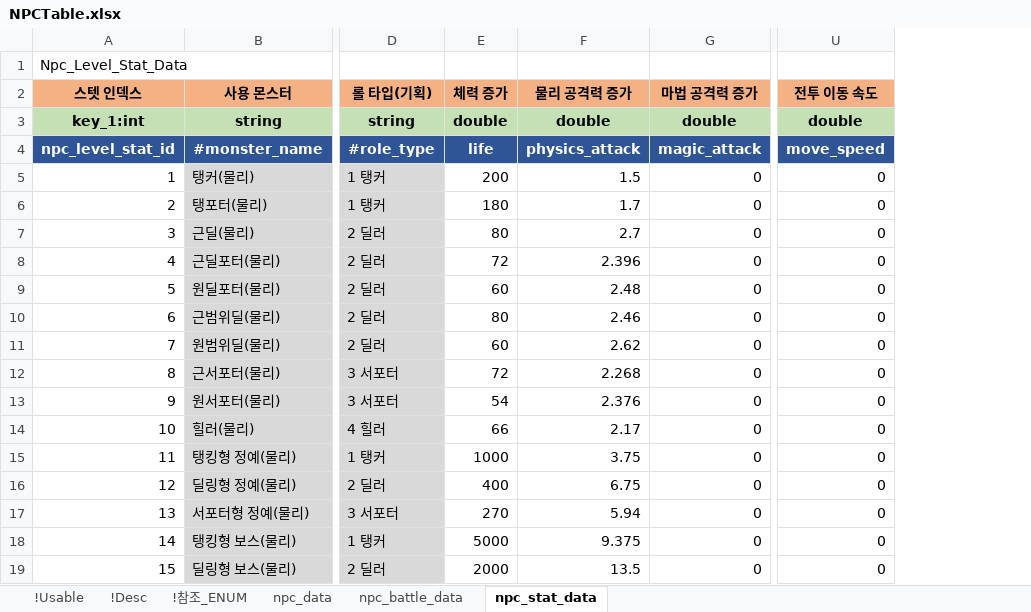
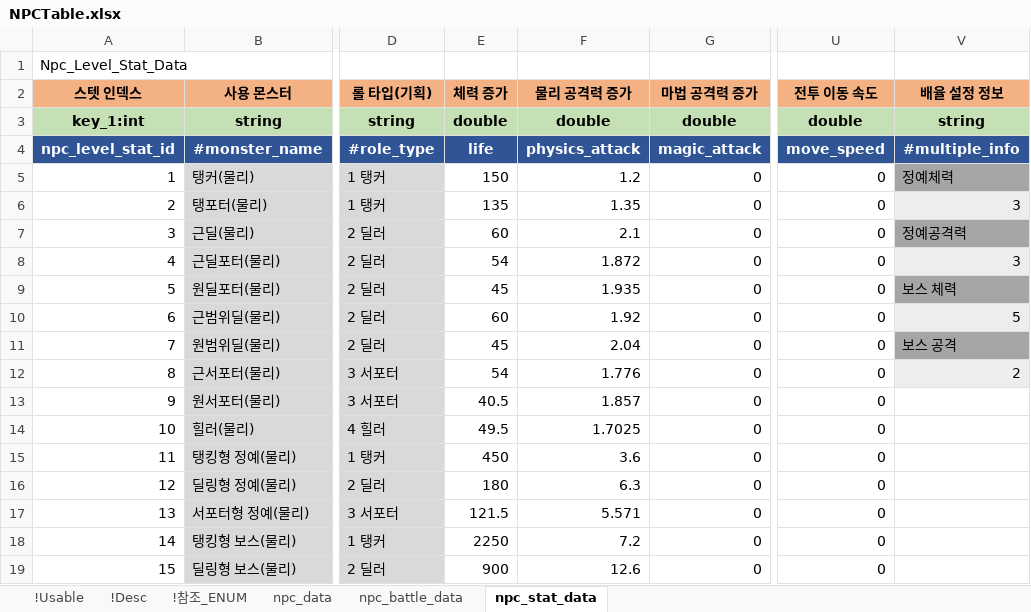
Before and after one commit to shanash/ZeroOne, an Excel workbook: Android/ExcelData/NPCTable.xlsx, sheet npc_stat_data, drawn as a sheet; only a part is shown, gaps mark what is left out; values as stored, in another font and other column widths than the file's, no borders; the diff covers the shown part only; the diff names each change by its address in the sheet, - before the commit and + after, or states it on an @@ line.

```diff
--- a/Android/ExcelData/NPCTable.xlsx (sheet npc_stat_data)
+++ b/Android/ExcelData/NPCTable.xlsx (sheet npc_stat_data)
+column V (배율 설정 정보), rows 3-12: string | #multiple_info | 정예체력 | 3 | 정예공격력 | 3 | 보스 체력 | 5 | 보스 공격 | 2
-E5 (체력 증가): 200
+E5 (체력 증가): 150
-F5 (물리 공격력 증가): 1.5
+F5 (물리 공격력 증가): 1.2
-E6 (체력 증가): 180
+E6 (체력 증가): 135
-F6 (물리 공격력 증가): 1.7
+F6 (물리 공격력 증가): 1.35
-E7 (체력 증가): 80
+E7 (체력 증가): 60
-F7 (물리 공격력 증가): 2.7
+F7 (물리 공격력 증가): 2.1
-E8 (체력 증가): 72
+E8 (체력 증가): 54
-F8 (물리 공격력 증가): 2.396
+F8 (물리 공격력 증가): 1.872
-E9 (체력 증가): 60
+E9 (체력 증가): 45
-F9 (물리 공격력 증가): 2.48
+F9 (물리 공격력 증가): 1.935
-E10 (체력 증가): 80
+E10 (체력 증가): 60
-F10 (물리 공격력 증가): 2.46
+F10 (물리 공격력 증가): 1.92
-E11 (체력 증가): 60
+E11 (체력 증가): 45
-F11 (물리 공격력 증가): 2.62
+F11 (물리 공격력 증가): 2.04
-E12 (체력 증가): 72
+E12 (체력 증가): 54
-F12 (물리 공격력 증가): 2.268
+F12 (물리 공격력 증가): 1.776
-E13 (체력 증가): 54
+E13 (체력 증가): 40.5
-F13 (물리 공격력 증가): 2.376
+F13 (물리 공격력 증가): 1.857
-E14 (체력 증가): 66
+E14 (체력 증가): 49.5
-F14 (물리 공격력 증가): 2.17
+F14 (물리 공격력 증가): 1.7025
-E15 (체력 증가): 1000
+E15 (체력 증가): 450
-F15 (물리 공격력 증가): 3.75
+F15 (물리 공격력 증가): 3.6
-E16 (체력 증가): 400
+E16 (체력 증가): 180
-F16 (물리 공격력 증가): 6.75
+F16 (물리 공격력 증가): 6.3
-E17 (체력 증가): 270
+E17 (체력 증가): 121.5
-F17 (물리 공격력 증가): 5.94
+F17 (물리 공격력 증가): 5.571
-E18 (체력 증가): 5000
+E18 (체력 증가): 2250
-F18 (물리 공격력 증가): 9.375
+F18 (물리 공격력 증가): 7.2
-E19 (체력 증가): 2000
+E19 (체력 증가): 900
-F19 (물리 공격력 증가): 13.5
+F19 (물리 공격력 증가): 12.6
```
Also changed, not shown: 38 edited cells elsewhere in this sheet, sheet npc_data, sheet npc_battle_data, Android/ExcelData/StageTable.xlsx, Android/ExcelData/StringTable.xlsx, 37 other files.
